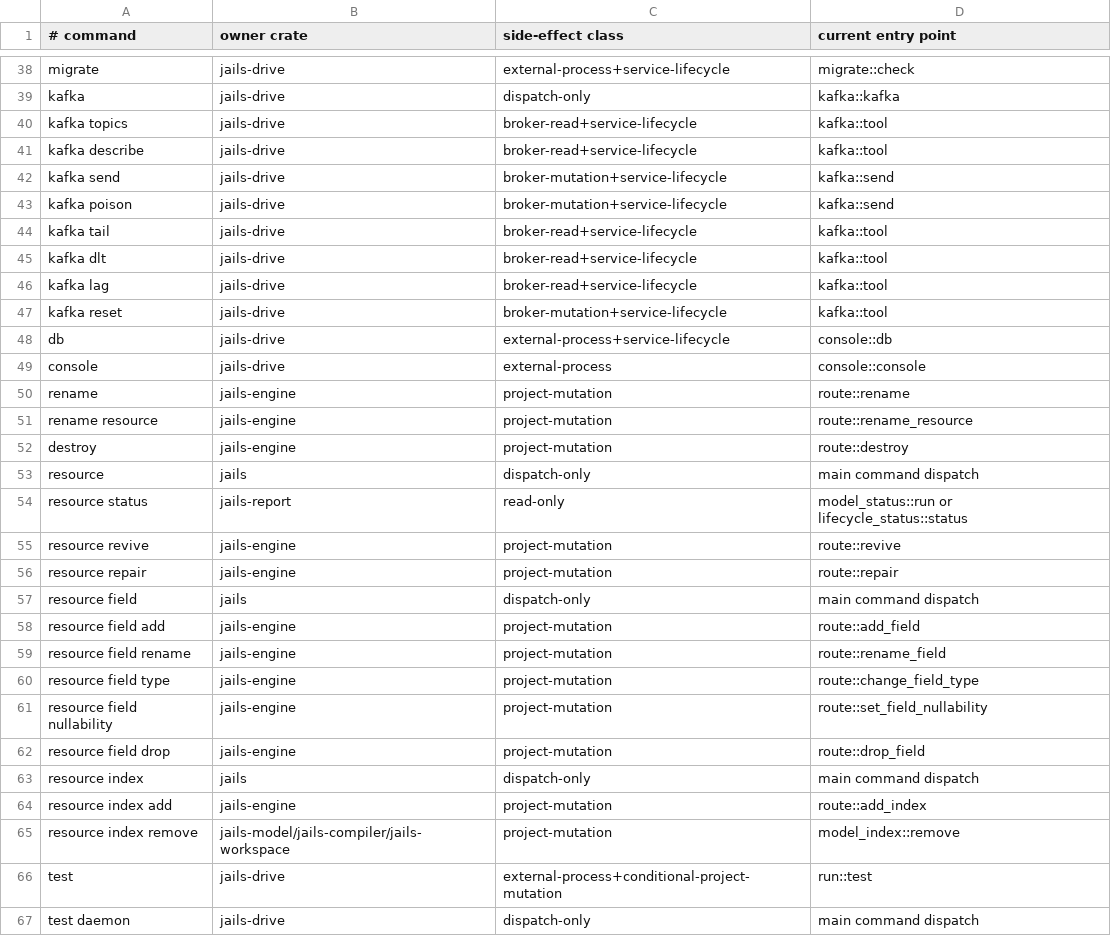
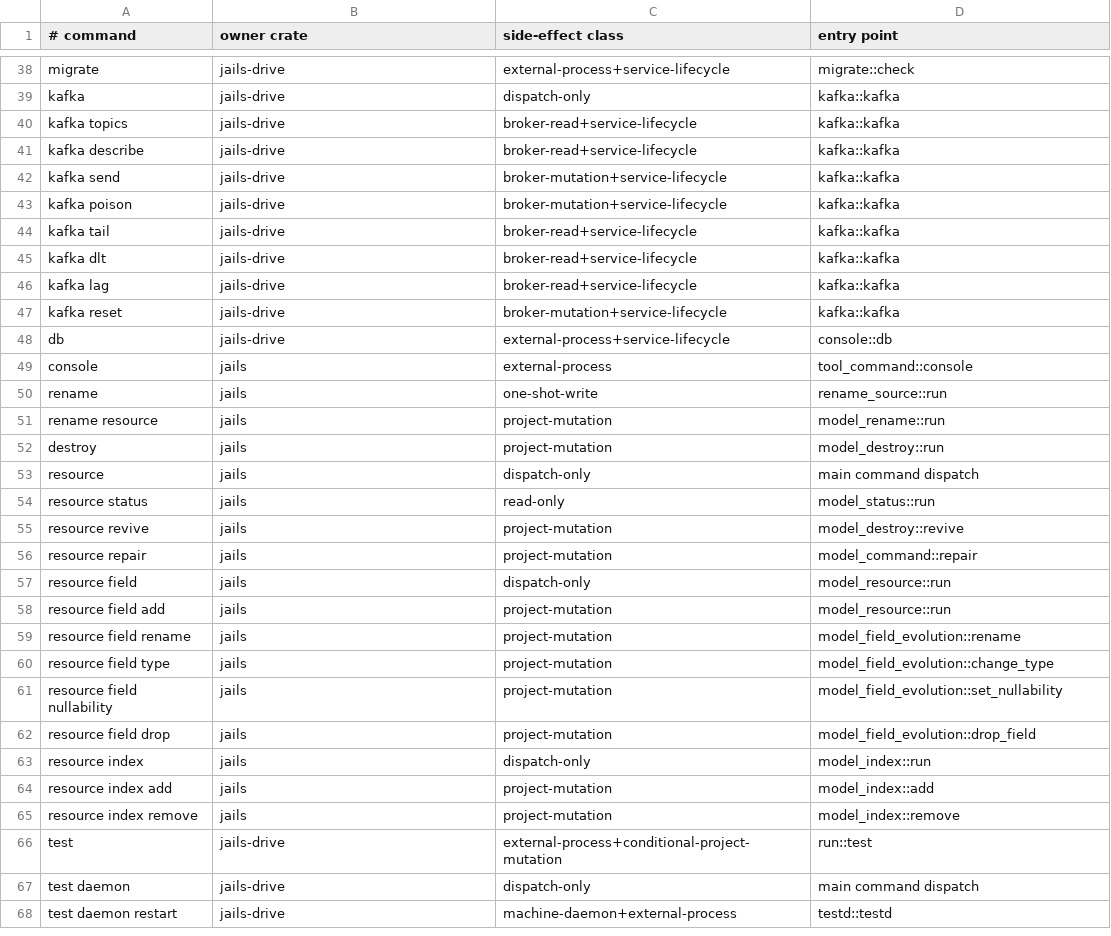
Before and after one commit to laithshadeed/jails, a TSV file: docs/feature-inventory.tsv, drawn as a sheet; only a part is shown, gaps mark what is left out; the shorter side is filled out with more unchanged rows; the diff covers the shown part only.

```diff
--- a/docs/feature-inventory.tsv
+++ b/docs/feature-inventory.tsv
@@ -1 +1 @@
-# command	owner crate	side-effect class	current entry point
+# command	owner crate	side-effect class	entry point
@@ -39,28 +39,28 @@ migrate	jails-drive	external-process+service-lifecycle	migrate::check
 kafka	jails-drive	dispatch-only	kafka::kafka
-kafka topics	jails-drive	broker-read+service-lifecycle	kafka::tool
-kafka describe	jails-drive	broker-read+service-lifecycle	kafka::tool
-kafka send	jails-drive	broker-mutation+service-lifecycle	kafka::send
-kafka poison	jails-drive	broker-mutation+service-lifecycle	kafka::send
-kafka tail	jails-drive	broker-read+service-lifecycle	kafka::tool
-kafka dlt	jails-drive	broker-read+service-lifecycle	kafka::tool
-kafka lag	jails-drive	broker-read+service-lifecycle	kafka::tool
-kafka reset	jails-drive	broker-mutation+service-lifecycle	kafka::tool
+kafka topics	jails-drive	broker-read+service-lifecycle	kafka::kafka
+kafka describe	jails-drive	broker-read+service-lifecycle	kafka::kafka
+kafka send	jails-drive	broker-mutation+service-lifecycle	kafka::kafka
+kafka poison	jails-drive	broker-mutation+service-lifecycle	kafka::kafka
+kafka tail	jails-drive	broker-read+service-lifecycle	kafka::kafka
+kafka dlt	jails-drive	broker-read+service-lifecycle	kafka::kafka
+kafka lag	jails-drive	broker-read+service-lifecycle	kafka::kafka
+kafka reset	jails-drive	broker-mutation+service-lifecycle	kafka::kafka
 db	jails-drive	external-process+service-lifecycle	console::db
-console	jails-drive	external-process	console::console
-rename	jails-engine	project-mutation	route::rename
-rename resource	jails-engine	project-mutation	route::rename_resource
-destroy	jails-engine	project-mutation	route::destroy
+console	jails	external-process	tool_command::console
+rename	jails	one-shot-write	rename_source::run
+rename resource	jails	project-mutation	model_rename::run
+destroy	jails	project-mutation	model_destroy::run
 resource	jails	dispatch-only	main command dispatch
-resource status	jails-report	read-only	model_status::run or lifecycle_status::status
-resource revive	jails-engine	project-mutation	route::revive
-resource repair	jails-engine	project-mutation	route::repair
-resource field	jails	dispatch-only	main command dispatch
-resource field add	jails-engine	project-mutation	route::add_field
-resource field rename	jails-engine	project-mutation	route::rename_field
-resource field type	jails-engine	project-mutation	route::change_field_type
-resource field nullability	jails-engine	project-mutation	route::set_field_nullability
-resource field drop	jails-engine	project-mutation	route::drop_field
-resource index	jails	dispatch-only	main command dispatch
-resource index add	jails-engine	project-mutation	route::add_index
-resource index remove	jails-model/jails-compiler/jails-workspace	project-mutation	model_index::remove
+resource status	jails	read-only	model_status::run
+resource revive	jails	project-mutation	model_destroy::revive
+resource repair	jails	project-mutation	model_command::repair
+resource field	jails	dispatch-only	model_resource::run
+resource field add	jails	project-mutation	model_resource::run
+resource field rename	jails	project-mutation	model_field_evolution::rename
+resource field type	jails	project-mutation	model_field_evolution::change_type
+resource field nullability	jails	project-mutation	model_field_evolution::set_nullability
+resource field drop	jails	project-mutation	model_field_evolution::drop_field
+resource index	jails	dispatch-only	model_index::run
+resource index add	jails	project-mutation	model_index::add
+resource index remove	jails	project-mutation	model_index::remove
 test	jails-drive	external-process+conditional-project-mutation	run::test
```
Also changed, not shown: 50 edited cells elsewhere in this file, 52 other files.
